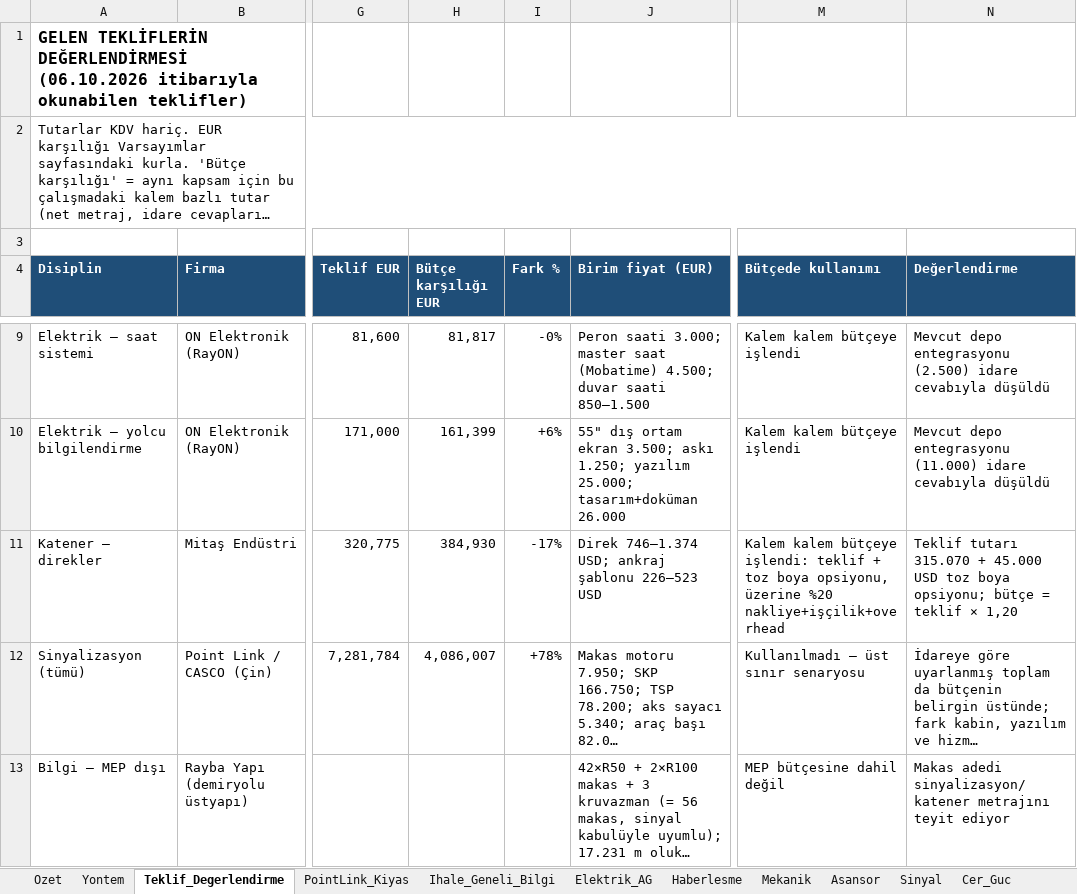
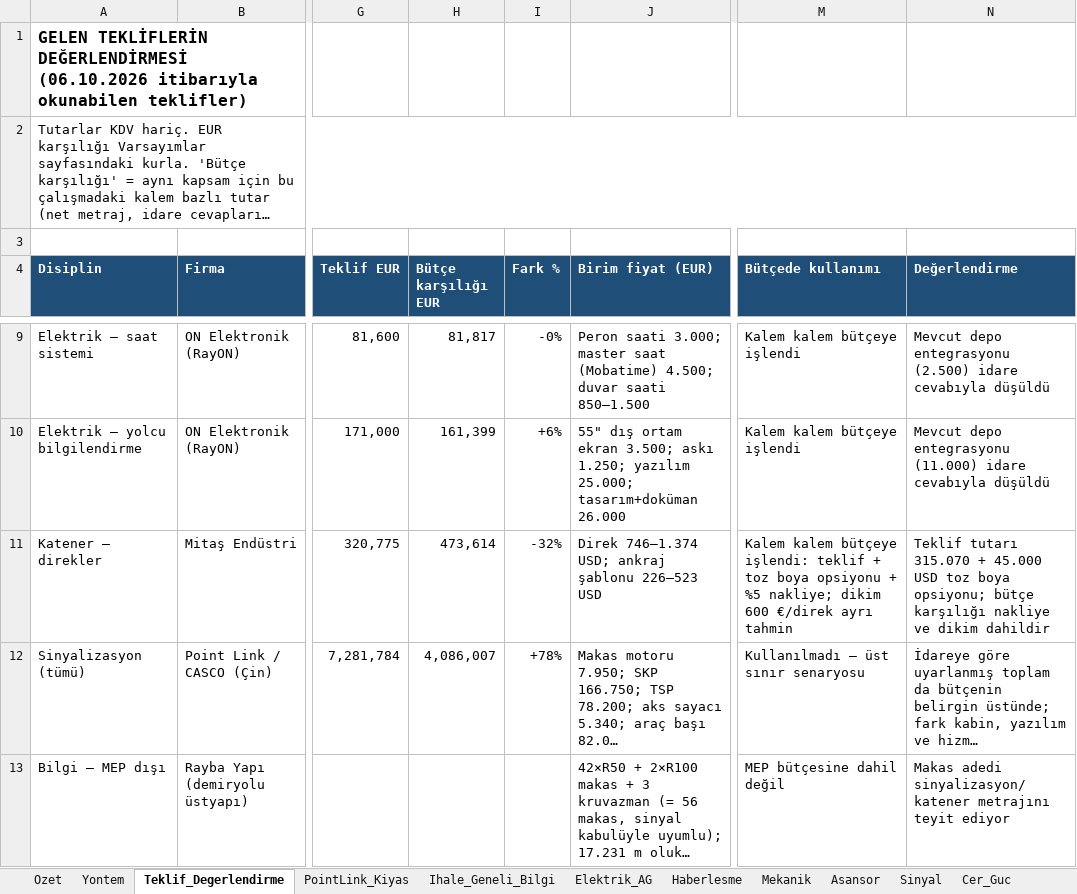
Before and after one commit to serhatcelik07-creator/rep12, an Excel workbook: butce/URF_1Etap_MEP_Butce_2026-10-06.xlsx, sheet Teklif_Degerlendirme, drawn as a sheet; only a part is shown, gaps mark what is left out; long unchanged cells end in …; values as stored, in another font and other column widths than the file's, no borders; the diff covers the shown part only; the diff names each change by its address in the sheet, - before the commit and + after, or states it on an @@ line.

```diff
--- a/butce/URF_1Etap_MEP_Butce_2026-10-06.xlsx (sheet Teklif_Degerlendirme)
+++ b/butce/URF_1Etap_MEP_Butce_2026-10-06.xlsx (sheet Teklif_Degerlendirme)
-H11 (Bütçe karşılığı EUR): 384,930
+H11 (Bütçe karşılığı EUR): 473,614
-I11 (Fark %): -17%
+I11 (Fark %): -32%
-M11 (Bütçede kullanımı): …toz boya opsiyonu, üzerine %20 nakliye+işçilik+overhead
+M11 (Bütçede kullanımı): …toz boya opsiyonu + %5 nakliye; dikim 600 €/direk ayrı tahmin
-N11 (Değerlendirme): …opsiyonu; bütçe = teklif × 1,20
+N11 (Değerlendirme): …opsiyonu; bütçe karşılığı nakliye ve dikim dahildir
```
Also changed, not shown: 1 edited cell elsewhere in this sheet, sheet Katener, sheet Ozet, sheet Varsayimlar, sheet Teklif_Istenen_Firmalar, formulas that keep their value, charts or pictures, 3 other files.
